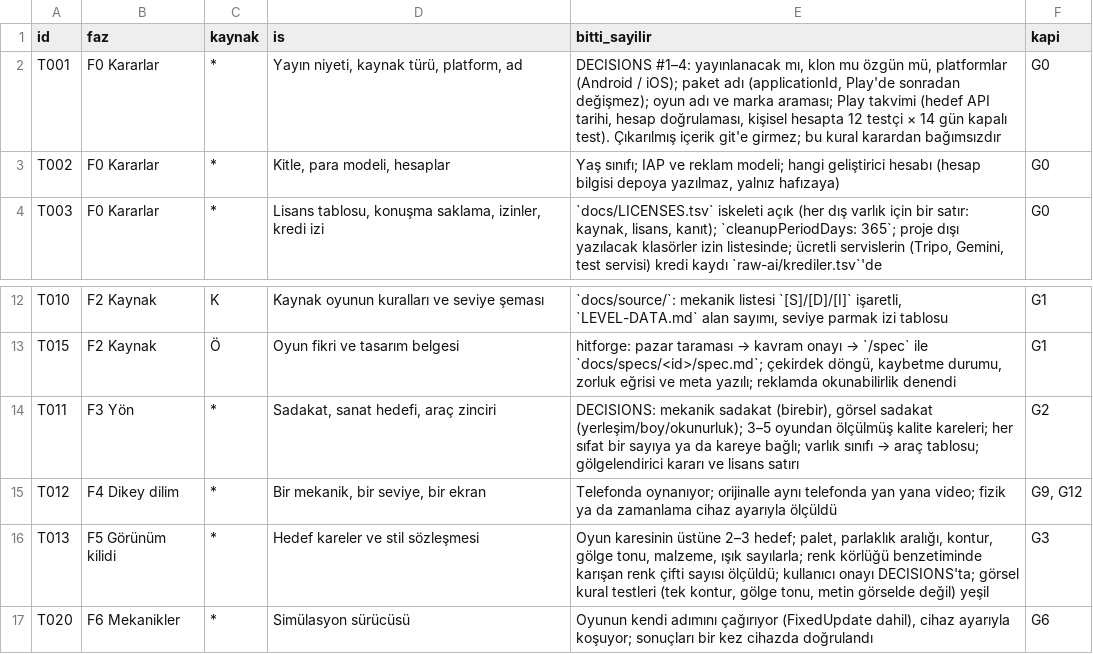
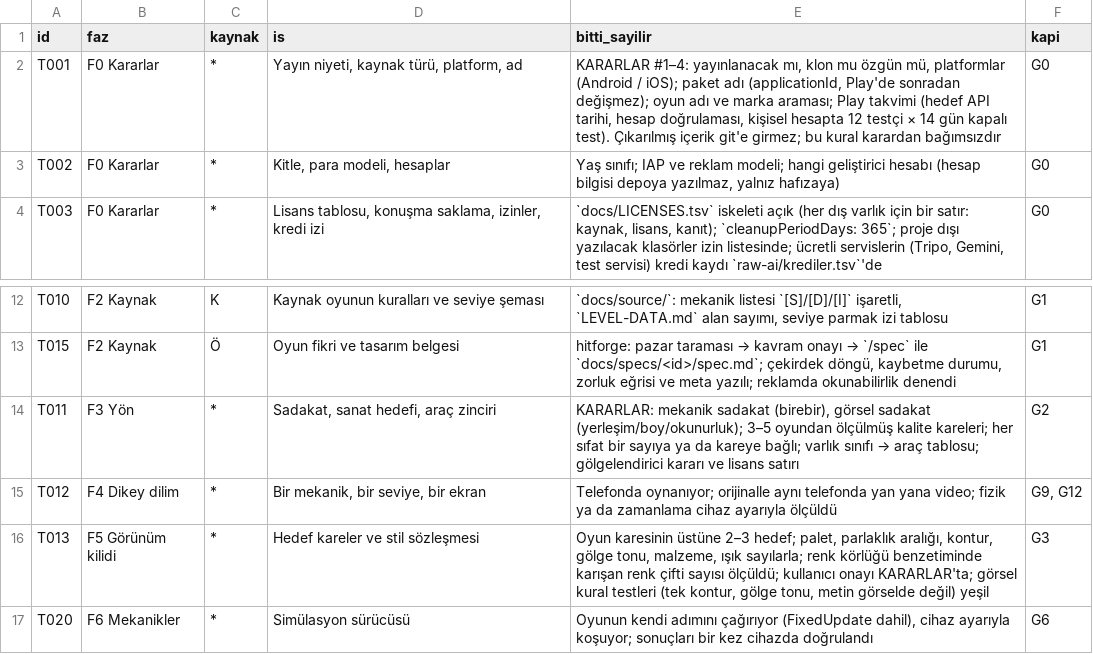
Before and after one commit to masa2146/clone-app-skill, a TSV file: plugins/clone-build/skills/clone-build/templates/lifecycle.tsv, drawn as a sheet; only a part is shown, gaps mark what is left out.

Commit message:
fix(clone-build): kur compiles the kit before the first commit, keeps its log out of the project, starts T004 done, names KARARLAR.md; 0.4.1

```diff
--- a/plugins/clone-build/skills/clone-build/templates/lifecycle.tsv
+++ b/plugins/clone-build/skills/clone-build/templates/lifecycle.tsv
@@ -1,3 +1,3 @@
 id	faz	kaynak	is	bitti_sayilir	kapi
-T001	F0 Kararlar	*	Yayın niyeti, kaynak türü, platform, ad	DECISIONS #1–4: yayınlanacak mı, klon mu özgün mü, platformlar (Android / iOS); paket adı (applicationId, Play'de sonradan değişmez); oyun adı ve marka araması; Play takvimi (hedef API tarihi, hesap doğrulaması, kişisel hesapta 12 testçi × 14 gün kapalı test). Çıkarılmış içerik git'e girmez; bu kural karardan bağımsızdır	G0
+T001	F0 Kararlar	*	Yayın niyeti, kaynak türü, platform, ad	KARARLAR #1–4: yayınlanacak mı, klon mu özgün mü, platformlar (Android / iOS); paket adı (applicationId, Play'de sonradan değişmez); oyun adı ve marka araması; Play takvimi (hedef API tarihi, hesap doğrulaması, kişisel hesapta 12 testçi × 14 gün kapalı test). Çıkarılmış içerik git'e girmez; bu kural karardan bağımsızdır	G0
 T002	F0 Kararlar	*	Kitle, para modeli, hesaplar	Yaş sınıfı; IAP ve reklam modeli; hangi geliştirici hesabı (hesap bilgisi depoya yazılmaz, yalnız hafızaya)	G0
@@ -13,5 +13,5 @@ T010	F2 Kaynak	K	Kaynak oyunun kuralları ve seviye şeması	`docs/source/`: mek
 T015	F2 Kaynak	Ö	Oyun fikri ve tasarım belgesi	hitforge: pazar taraması → kavram onayı → `/spec` ile `docs/specs/<id>/spec.md`; çekirdek döngü, kaybetme durumu, zorluk eğrisi ve meta yazılı; reklamda okunabilirlik denendi	G1
-T011	F3 Yön	*	Sadakat, sanat hedefi, araç zinciri	DECISIONS: mekanik sadakat (birebir), görsel sadakat (yerleşim/boy/okunurluk); 3–5 oyundan ölçülmüş kalite kareleri; her sıfat bir sayıya ya da kareye bağlı; varlık sınıfı → araç tablosu; gölgelendirici kararı ve lisans satırı	G2
+T011	F3 Yön	*	Sadakat, sanat hedefi, araç zinciri	KARARLAR: mekanik sadakat (birebir), görsel sadakat (yerleşim/boy/okunurluk); 3–5 oyundan ölçülmüş kalite kareleri; her sıfat bir sayıya ya da kareye bağlı; varlık sınıfı → araç tablosu; gölgelendirici kararı ve lisans satırı	G2
 T012	F4 Dikey dilim	*	Bir mekanik, bir seviye, bir ekran	Telefonda oynanıyor; orijinalle aynı telefonda yan yana video; fizik ya da zamanlama cihaz ayarıyla ölçüldü	G9, G12
-T013	F5 Görünüm kilidi	*	Hedef kareler ve stil sözleşmesi	Oyun karesinin üstüne 2–3 hedef; palet, parlaklık aralığı, kontur, gölge tonu, malzeme, ışık sayılarla; renk körlüğü benzetiminde karışan renk çifti sayısı ölçüldü; kullanıcı onayı DECISIONS'ta; görsel kural testleri (tek kontur, gölge tonu, metin görselde değil) yeşil	G3
+T013	F5 Görünüm kilidi	*	Hedef kareler ve stil sözleşmesi	Oyun karesinin üstüne 2–3 hedef; palet, parlaklık aralığı, kontur, gölge tonu, malzeme, ışık sayılarla; renk körlüğü benzetiminde karışan renk çifti sayısı ölçüldü; kullanıcı onayı KARARLAR'ta; görsel kural testleri (tek kontur, gölge tonu, metin görselde değil) yeşil	G3
 T020	F6 Mekanikler	*	Simülasyon sürücüsü	Oyunun kendi adımını çağırıyor (FixedUpdate dahil), cihaz ayarıyla koşuyor; sonuçları bir kez cihazda doğrulandı	G6
```
Also changed, not shown: 4 other files.
